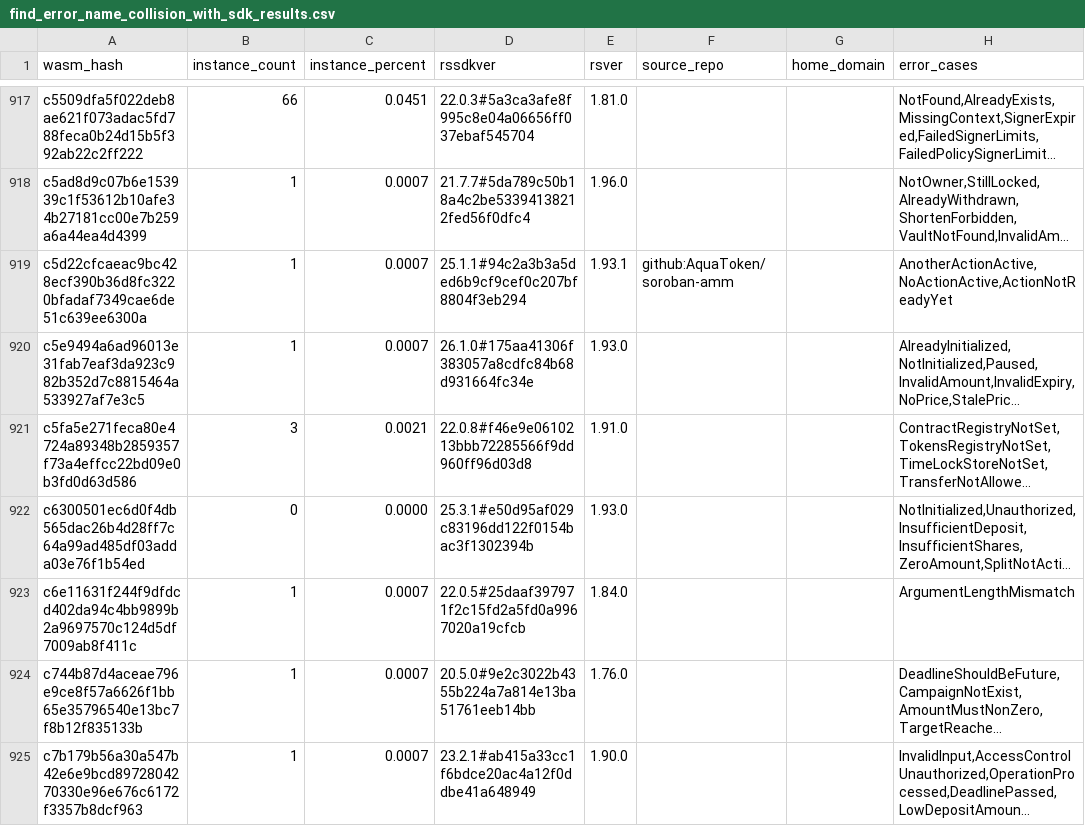
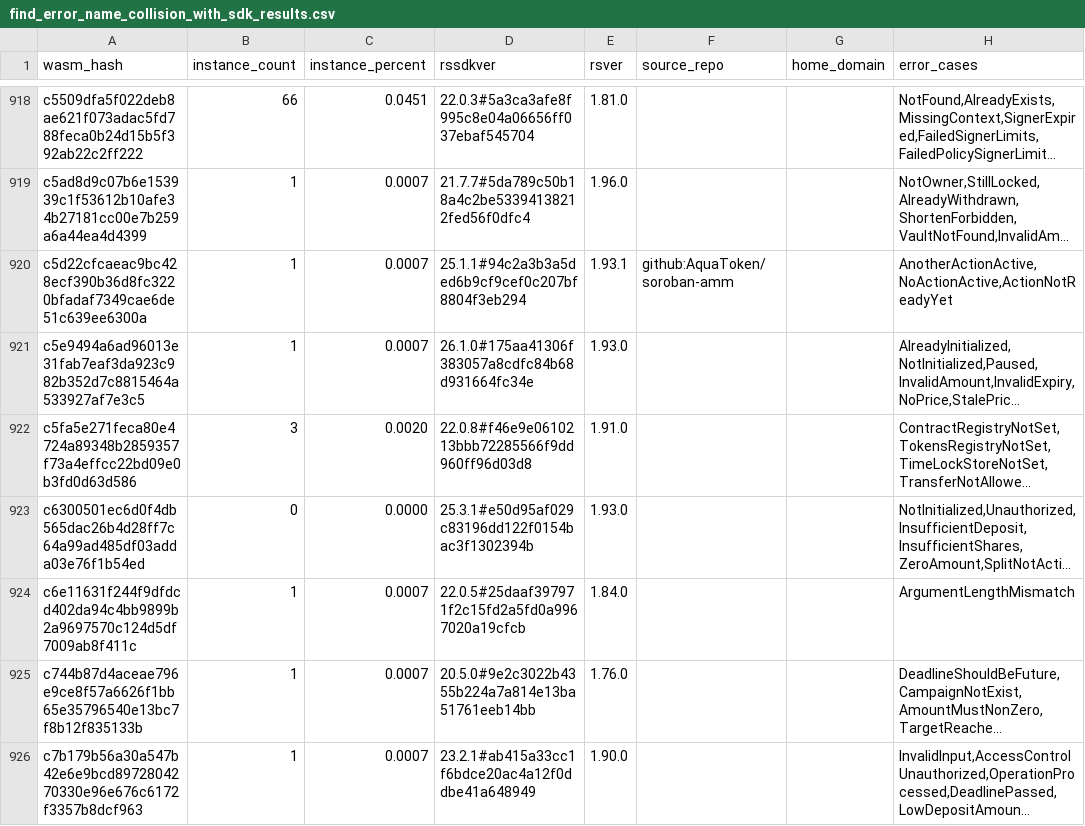
Before and after one commit to leighmcculloch/contract-wasms, a CSV file: analysis/find_error_name_collision_with_sdk_results.csv, drawn as a sheet; only a part is shown, gaps mark what is left out; long unchanged cells end in …; addresses are those after the commit; the diff covers the shown part only; the diff names each change by its address in the sheet, - before the commit and + after, or states it on an @@ line.

```diff
--- a/analysis/find_error_name_collision_with_sdk_results.csv
+++ b/analysis/find_error_name_collision_with_sdk_results.csv
-C922 (instance_percent): 0.0021
+C922 (instance_percent): 0.0020
```
Also changed, not shown: 1 added row and 52 edited cells elsewhere in this file, analysis/count_instances_per_wasm.csv, analysis/dupe-code.csv, 40 other files.
